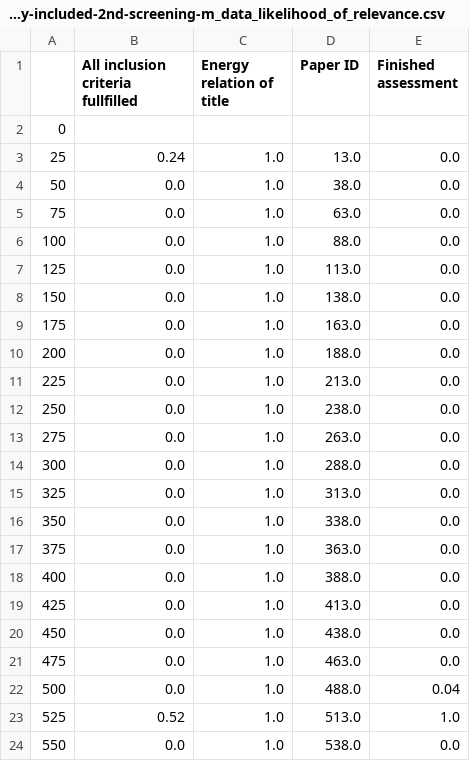
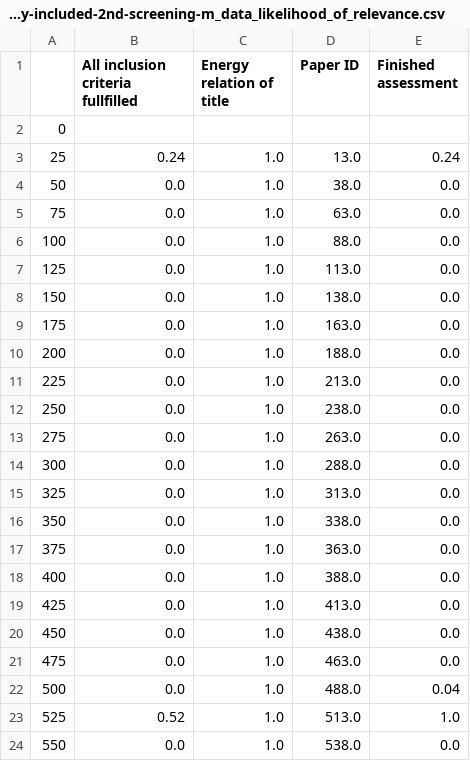
Before and after one commit to smartie2076/literature_review_justice_modelling, a CSV file: 2022-07-19-Final-Keywords-Publications-merged-Count-votes-only-included-2nd-screening-m_data_likelihood_of_relevance.csv, drawn as a sheet.

```diff
--- a/2022-07-19-Final-Keywords-Publications-merged-Count-votes-only-included-2nd-screening-m_data_likelihood_of_relevance.csv
+++ b/2022-07-19-Final-Keywords-Publications-merged-Count-votes-only-included-2nd-screening-m_data_likelihood_of_relevance.csv
@@ -2,3 +2,3 @@
 0,,,,
-25,0.24,1.0,13.0,0.0
+25,0.24,1.0,13.0,0.24
 50,0.0,1.0,38.0,0.0
```
Also changed, not shown: 2022-07-19-Final-Keywords-Publications-merged-Count-votes-only-included-2nd-screening-m-only-included.csv, 2 other files.
